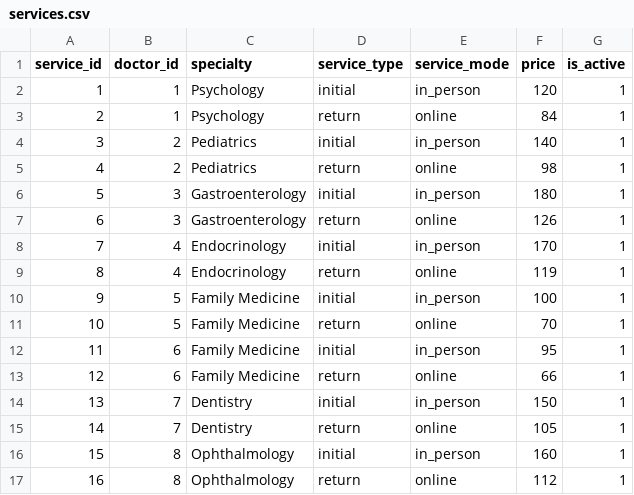
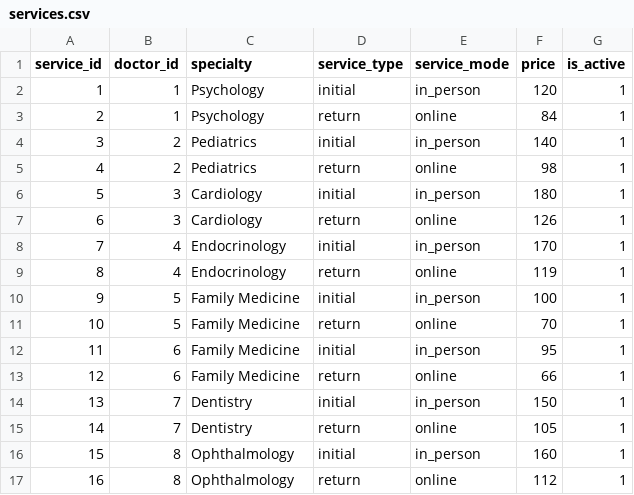
Before and after one commit to phnv/customer-service-scheduling-bot, a CSV file: seed-data/services.csv, drawn as a sheet.

Commit message:
adjustment:   prompt system and evaluation #1 - re algin use cases prompts and supporting seed data

```diff
--- a/seed-data/services.csv
+++ b/seed-data/services.csv
@@ -5,4 +5,4 @@ service_id,doctor_id,specialty,service_type,service_mode,price,is_active
 4,2,Pediatrics,return,online,98,1
-5,3,Gastroenterology,initial,in_person,180,1
-6,3,Gastroenterology,return,online,126,1
+5,3,Cardiology,initial,in_person,180,1
+6,3,Cardiology,return,online,126,1
 7,4,Endocrinology,initial,in_person,170,1
```
Also changed, not shown: seed-data/contacts.csv, seed-data/patients.csv, 8 other files.
